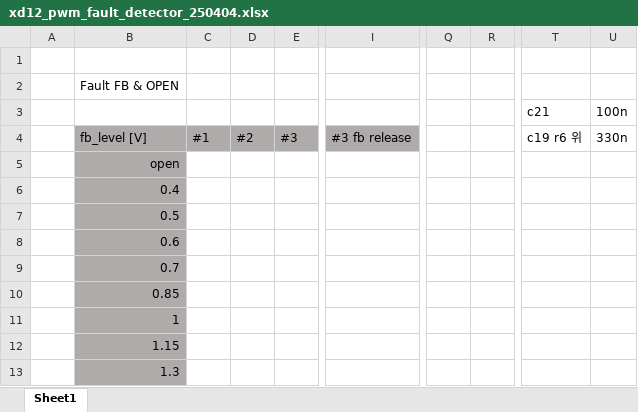
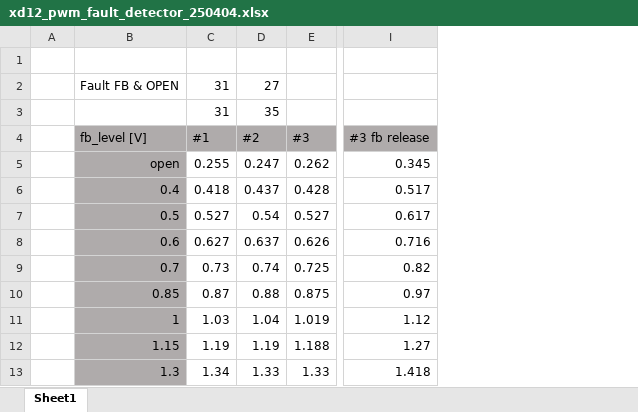
Before and after one commit to oio9595/Global_Technologies_FW, an Excel workbook: XD_JIG/XD12/XD12_PWM_Rev_1/측정자료/xd12_pwm_fault_detector_250404.xlsx, sheet Sheet1, drawn as a sheet; only a part is shown, gaps mark what is left out; values as stored, in another font and other column widths than the file's, no borders; charts and pictures not drawn; removed rows and columns are numbered as before the commit, all else as after; the diff covers the shown part only; the diff names each change by its address in the sheet, - before the commit and + after, or states it on an @@ line.

```diff
--- a/XD_JIG/XD12/XD12_PWM_Rev_1/측정자료/xd12_pwm_fault_detector_250404.xlsx (sheet Sheet1)
+++ b/XD_JIG/XD12/XD12_PWM_Rev_1/측정자료/xd12_pwm_fault_detector_250404.xlsx (sheet Sheet1)
-column C, row 4: #1
-column D, row 4: #2
-column E, row 4: #3
+column C, rows 2-13: 31 | 31 | #1 | 0.255 | 0.418 | 0.527 | 0.627 | 0.73 | 0.87 | 1.03 | 1.19 | 1.34
+column D, rows 2-13: 27 | 35 | #2 | 0.247 | 0.437 | 0.54 | 0.637 | 0.74 | 0.88 | 1.04 | 1.19 | 1.33
+column E, rows 4-13: #3 | 0.262 | 0.428 | 0.527 | 0.626 | 0.725 | 0.875 | 1.019 | 1.188 | 1.33
-column I, row 4: #3 fb release
+column I, rows 4-13: #3 fb release | 0.345 | 0.517 | 0.617 | 0.716 | 0.82 | 0.97 | 1.12 | 1.27 | 1.418
-column Q, empty
-column R, empty
-column T, rows 3-4: c21 | c19 r6 위
-column U, rows 3-4: 100n | 330n
```
Also changed, not shown: 1 removed column elsewhere in this sheet, charts or pictures, XD_JIG/XD12/XD12_PWM_Rev_1/측정자료/xd12_pwm_ana_sweep_8mA_250407.xlsx, 1 other file.
